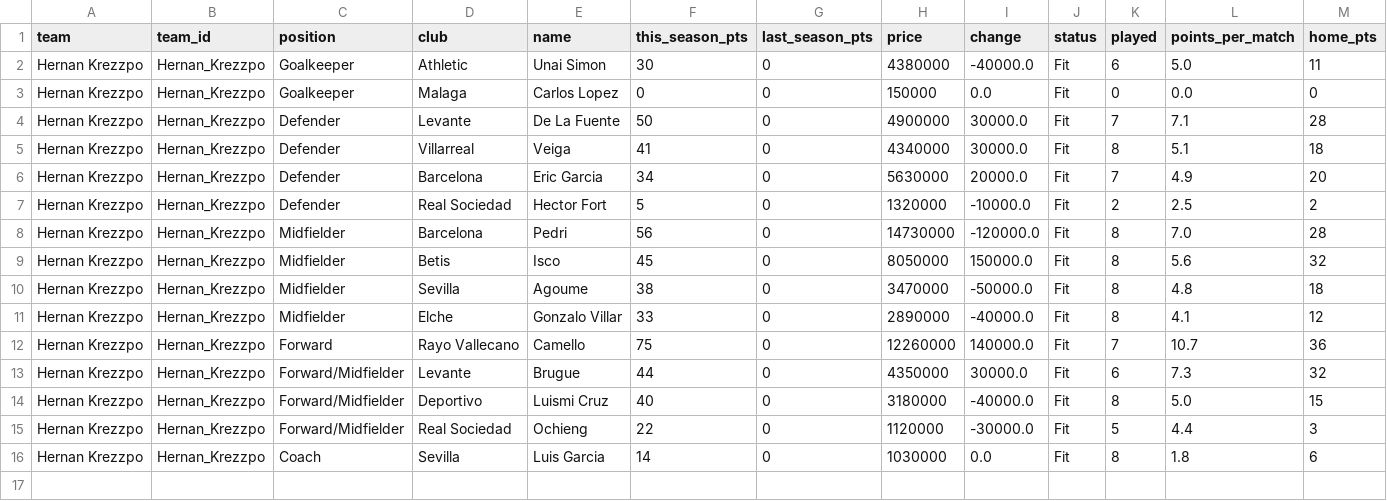
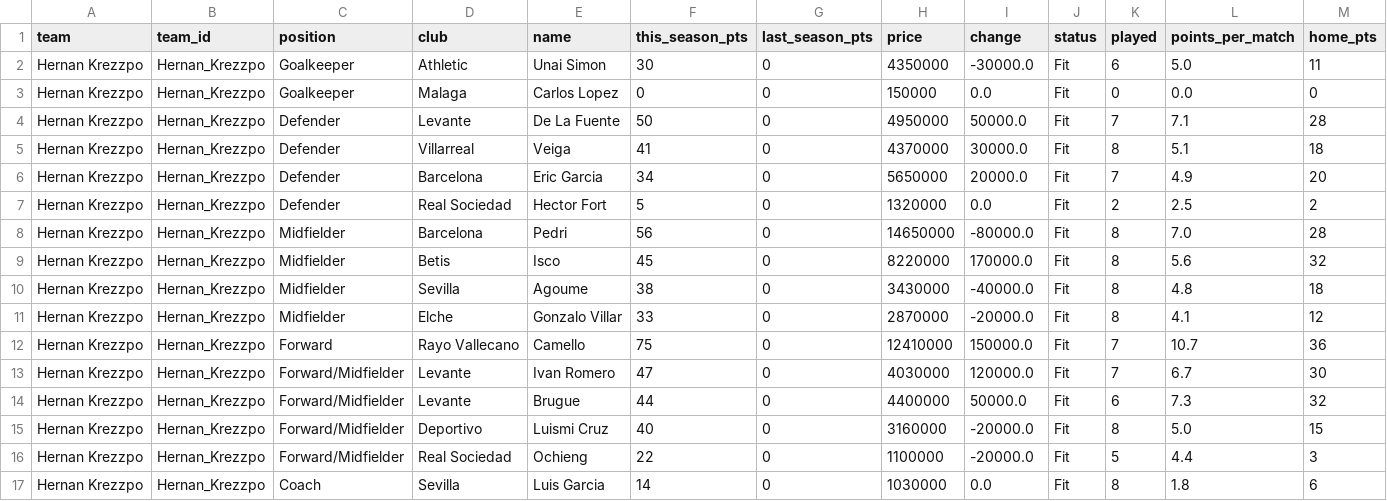
Before and after one commit to nilcrespo/BiwengerBot, a CSV file: csvs/teams/team_Hernan_Krezzpo.csv, drawn as a sheet; only a part is shown; addresses are those after the commit; rows hold the shown columns only; the diff names each change by its address in the sheet, - before the commit and + after, or states it on an @@ line.

```diff
--- a/csvs/teams/team_Hernan_Krezzpo.csv
+++ b/csvs/teams/team_Hernan_Krezzpo.csv
-H2 (price): 4380000
+H2 (price): 4350000
-I2 (change): -40000.0
+I2 (change): -30000.0
-H4 (price): 4900000
+H4 (price): 4950000
-I4 (change): 30000.0
+I4 (change): 50000.0
-H5 (price): 4340000
+H5 (price): 4370000
-H6 (price): 5630000
+H6 (price): 5650000
-I7 (change): -10000.0
+I7 (change): 0.0
-H8 (price): 14730000
+H8 (price): 14650000
-I8 (change): -120000.0
+I8 (change): -80000.0
-H9 (price): 8050000
+H9 (price): 8220000
-I9 (change): 150000.0
+I9 (change): 170000.0
-H10 (price): 3470000
+H10 (price): 3430000
-I10 (change): -50000.0
+I10 (change): -40000.0
-H11 (price): 2890000
+H11 (price): 2870000
-I11 (change): -40000.0
+I11 (change): -20000.0
-H12 (price): 12260000
+H12 (price): 12410000
-I12 (change): 140000.0
+I12 (change): 150000.0
+row 13: Hernan Krezzpo | Hernan_Krezzpo | Forward/Midfielder | Levante | Ivan Romero | 47 | 0 | 4030000 | 120000.0 | Fit | 7 | 6.7 | 30
-H14 (price): 4350000
+H14 (price): 4400000
-I14 (change): 30000.0
+I14 (change): 50000.0
-H15 (price): 3180000
+H15 (price): 3160000
-I15 (change): -40000.0
+I15 (change): -20000.0
-H16 (price): 1120000
+H16 (price): 1100000
-I16 (change): -30000.0
+I16 (change): -20000.0
```
Also changed, not shown: csvs/others/market_bid_history_log.csv, csvs/others/market_bids.csv, 14 other files.
